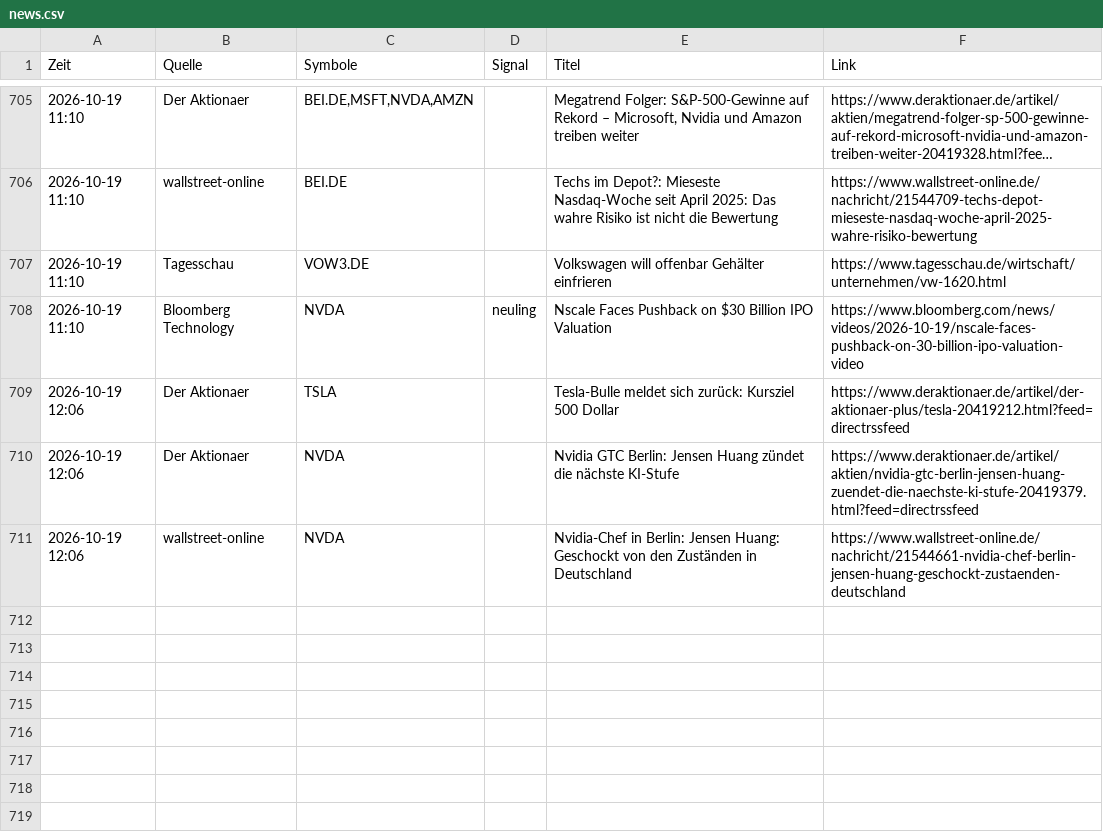
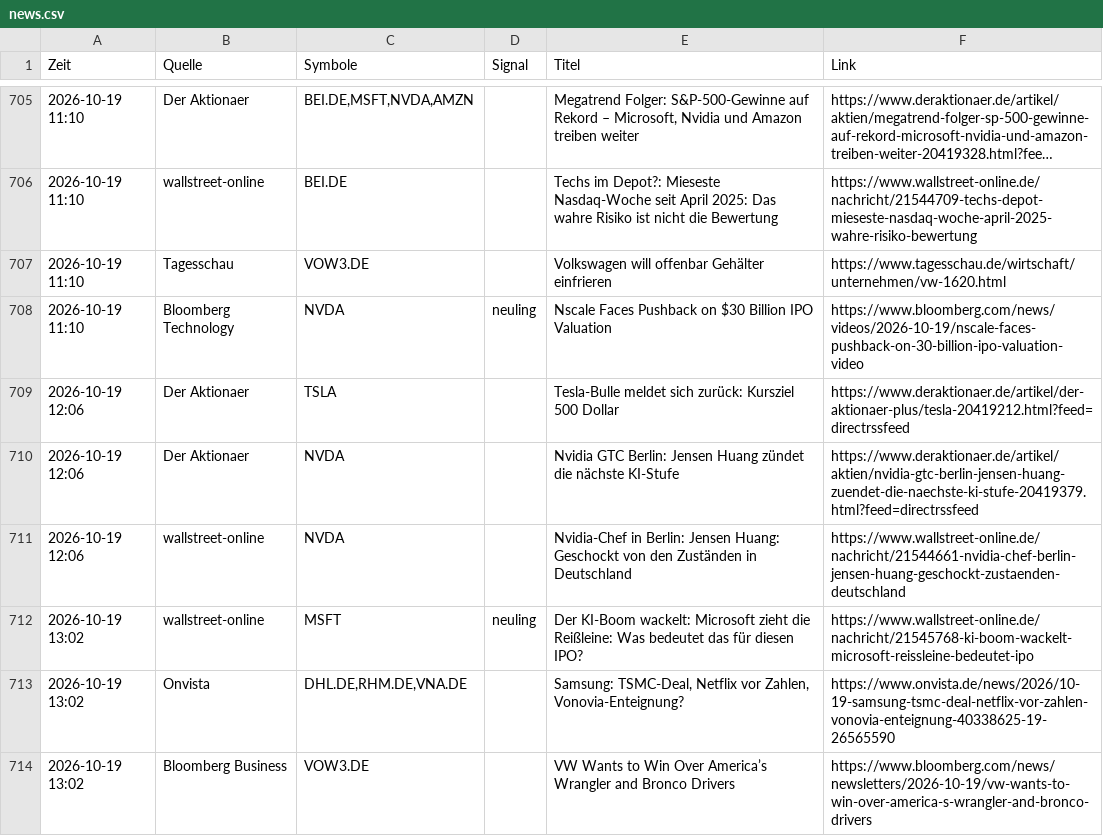
Before and after one commit to Niklaswe295/aktien-waechter, a CSV file: news.csv, drawn as a sheet; only a part is shown, gaps mark what is left out; long unchanged cells end in …; the diff names each change by its address in the sheet, - before the commit and + after, or states it on an @@ line.

```diff
--- a/news.csv
+++ b/news.csv
+row 712: 2026-10-19 13:02 | wallstreet-online | MSFT | neuling | Der KI-Boom wackelt: Microsoft zieht die Reißleine: Was bedeutet das für diesen IPO? | https://www.wallstreet-online.de/nachricht/21545768-ki-boom-wackelt-microsoft-reissleine-bedeutet-ipo
+row 713: 2026-10-19 13:02 | Onvista | DHL.DE,RHM.DE,VNA.DE |  | Samsung: TSMC-Deal, Netflix vor Zahlen, Vonovia-Enteignung? | https://www.onvista.de/news/2026/10-19-samsung-tsmc-deal-netflix-vor-zahlen-vonovia-enteignung-40338625-19-26565590
+row 714: 2026-10-19 13:02 | Bloomberg Business | VOW3.DE |  | VW Wants to Win Over America’s Wrangler and Bronco Drivers | https://www.bloomberg.com/news/newsletters/2026-10-19/vw-wants-to-win-over-america-s-wrangler-and-bronco-drivers
```
Also changed, not shown: 1 other file.
